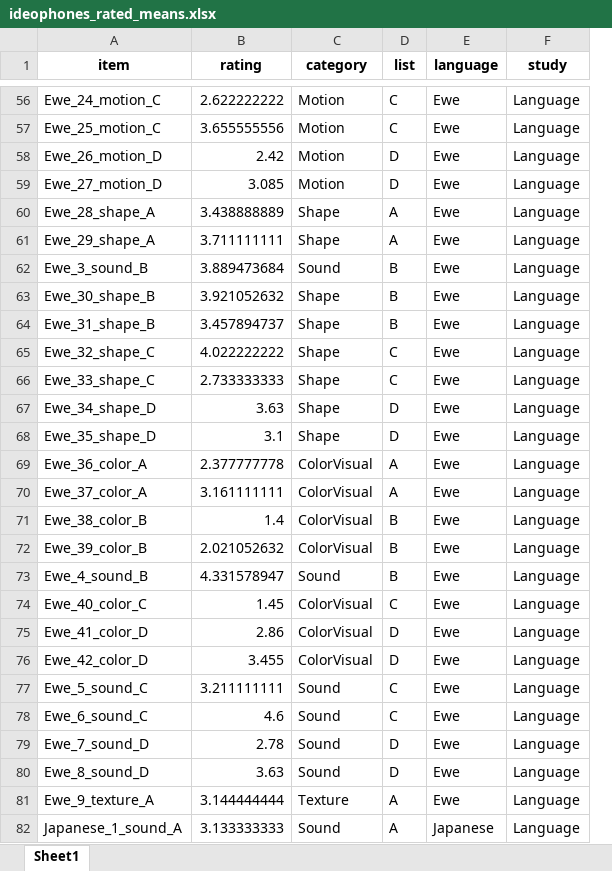
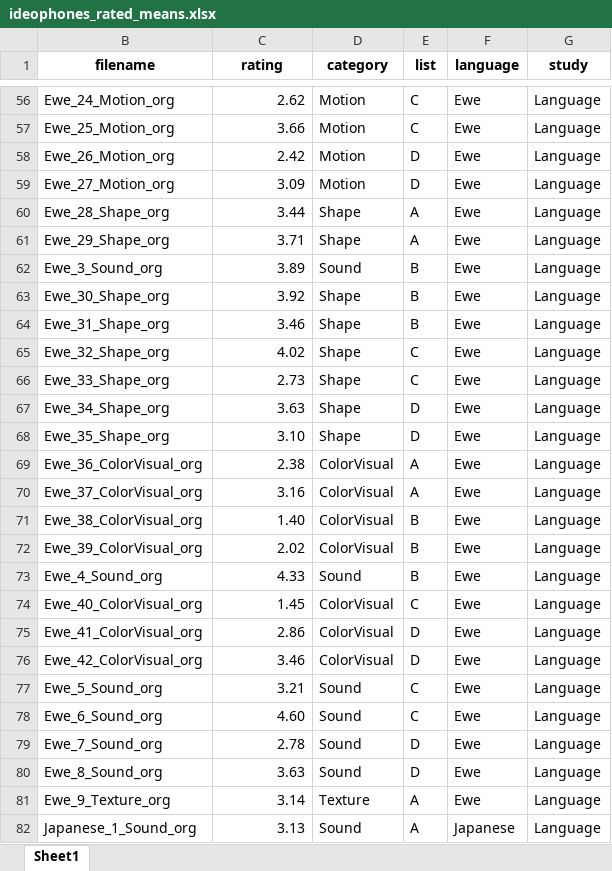
Before and after one commit to mdingemanse/triangulating_iconicity, an Excel workbook: data/ideophones_rated_means.xlsx, sheet Sheet1, drawn as a sheet; only a part is shown, gaps mark what is left out; values as stored, in another font and other column widths than the file's, no borders; removed rows and columns are numbered as before the commit, all else as after; the diff covers the shown part only; the diff names each change by its address in the sheet, - before the commit and + after, or states it on an @@ line.

```diff
--- a/data/ideophones_rated_means.xlsx (sheet Sheet1)
+++ b/data/ideophones_rated_means.xlsx (sheet Sheet1)
@@ column A (item) hidden, rows 56-82: Ewe_24_motion_C | Ewe_25_motion_C | Ewe_26_motion_D | Ewe_27_motion_D | Ewe_28_shape_A | Ewe_29_shape_A | Ewe_3_sound_B | Ewe_30_shape_B | Ewe_31_shape_B | Ewe_32_shape_C | Ewe_33_shape_C | Ewe_34_shape_D | Ewe_35_shape_D | Ewe_36_color_A | Ewe_37_color_A | Ewe_38_color_B | Ewe_39_color_B | Ewe_4_sound_B | Ewe_40_color_C | Ewe_41_color_D | Ewe_42_color_D | Ewe_5_sound_C | Ewe_6_sound_C | Ewe_7_sound_D | Ewe_8_sound_D | Ewe_9_texture_A | Japanese_1_sound_A @@
+column B (filename), rows 56-82: Ewe_24_Motion_org | Ewe_25_Motion_org | Ewe_26_Motion_org | Ewe_27_Motion_org | Ewe_28_Shape_org | Ewe_29_Shape_org | Ewe_3_Sound_org | Ewe_30_Shape_org | Ewe_31_Shape_org | Ewe_32_Shape_org | Ewe_33_Shape_org | Ewe_34_Shape_org | Ewe_35_Shape_org | Ewe_36_ColorVisual_org | Ewe_37_ColorVisual_org | Ewe_38_ColorVisual_org | Ewe_39_ColorVisual_org | Ewe_4_Sound_org | Ewe_40_ColorVisual_org | Ewe_41_ColorVisual_org | Ewe_42_ColorVisual_org | Ewe_5_Sound_org | Ewe_6_Sound_org | Ewe_7_Sound_org | Ewe_8_Sound_org | Ewe_9_Texture_org | Japanese_1_Sound_org
-C56 (rating): 2.622222222
+C56 (rating): 2.62
-C57 (rating): 3.655555556
+C57 (rating): 3.66
-C59 (rating): 3.085
+C59 (rating): 3.09
-C60 (rating): 3.438888889
+C60 (rating): 3.44
-C61 (rating): 3.711111111
+C61 (rating): 3.71
-C62 (rating): 3.889473684
+C62 (rating): 3.89
-C63 (rating): 3.921052632
+C63 (rating): 3.92
-C64 (rating): 3.457894737
+C64 (rating): 3.46
-C65 (rating): 4.022222222
+C65 (rating): 4.02
-C66 (rating): 2.733333333
+C66 (rating): 2.73
-C68 (rating): 3.1
+C68 (rating): 3.10
-C69 (rating): 2.377777778
+C69 (rating): 2.38
-C70 (rating): 3.161111111
+C70 (rating): 3.16
-C71 (rating): 1.4
+C71 (rating): 1.40
-C72 (rating): 2.021052632
+C72 (rating): 2.02
-C73 (rating): 4.331578947
+C73 (rating): 4.33
-C76 (rating): 3.455
+C76 (rating): 3.46
-C77 (rating): 3.211111111
+C77 (rating): 3.21
-C78 (rating): 4.6
+C78 (rating): 4.60
-C81 (rating): 3.144444444
+C81 (rating): 3.14
-C82 (rating): 3.133333333
+C82 (rating): 3.13
```
Also changed, not shown: 184 edited cells elsewhere in this sheet, data/ideophones_F_consistency.xlsx, data/ideophones_M_consistency.xlsx, 34 other files.
